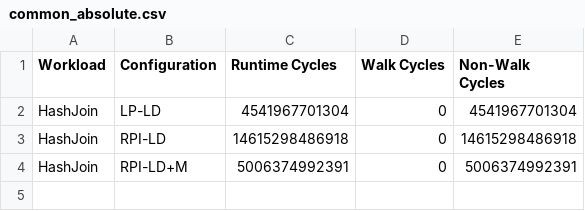
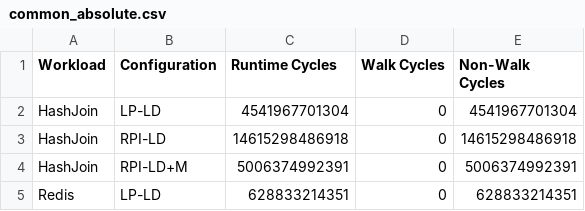
Before and after one commit to demotools/result, a CSV file: evaluation/measured/common_absolute.csv, drawn as a sheet; the diff names each change by its address in the sheet, - before the commit and + after, or states it on an @@ line.

```diff
--- a/evaluation/measured/common_absolute.csv
+++ b/evaluation/measured/common_absolute.csv
+row 5: Redis | LP-LD | 628833214351 | 0 | 628833214351
```
Also changed, not shown: evaluation/measured/figure10/figure10a_absolute.csv, 14 other files.
